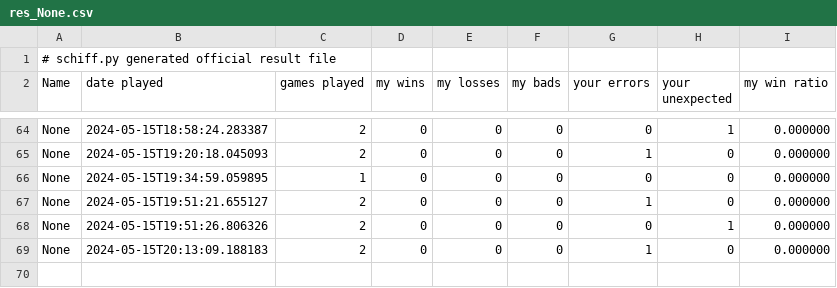
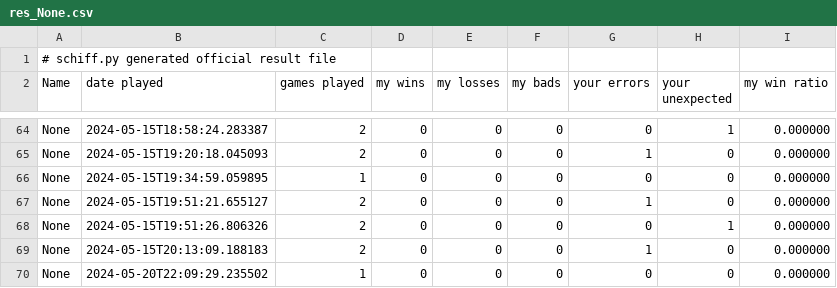
Before and after one commit to noran711/Lab3_Schiffeversenken, a CSV file: src/res_None.csv, drawn as a sheet; only a part is shown, gaps mark what is left out; the diff names each change by its address in the sheet, - before the commit and + after, or states it on an @@ line.

```diff
--- a/src/res_None.csv
+++ b/src/res_None.csv
+row 70: None | 2024-05-20T22:09:29.235502 | 1 | 0 | 0 | 0 | 0 | 0 | 0.000000
```
Also changed, not shown: 3 other files.
